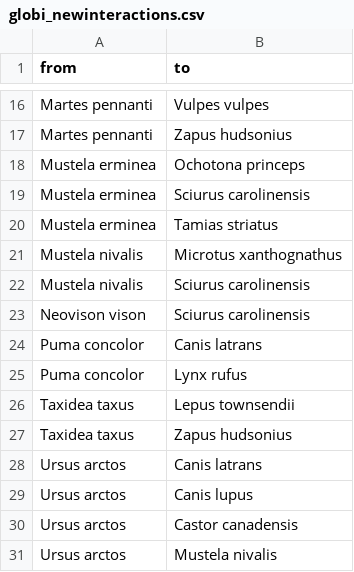
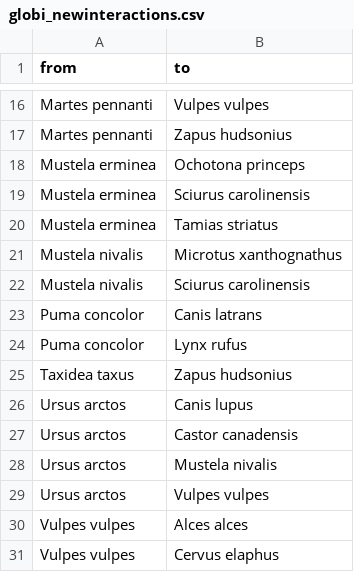
Before and after one commit to PoisotLab/MetawebTransferLearning, a CSV file: artifacts/globi_newinteractions.csv, drawn as a sheet; only a part is shown, gaps mark what is left out; the shorter side is filled out with more unchanged rows.

```diff
--- a/artifacts/globi_newinteractions.csv
+++ b/artifacts/globi_newinteractions.csv
@@ -22,8 +22,5 @@ Mustela nivalis,Microtus xanthognathus
 Mustela nivalis,Sciurus carolinensis
-Neovison vison,Sciurus carolinensis
 Puma concolor,Canis latrans
 Puma concolor,Lynx rufus
-Taxidea taxus,Lepus townsendii
 Taxidea taxus,Zapus hudsonius
-Ursus arctos,Canis latrans
 Ursus arctos,Canis lupus
```
Also changed, not shown: artifacts/globi_diet.csv, artifacts/species_roles.csv, 14 other files.
